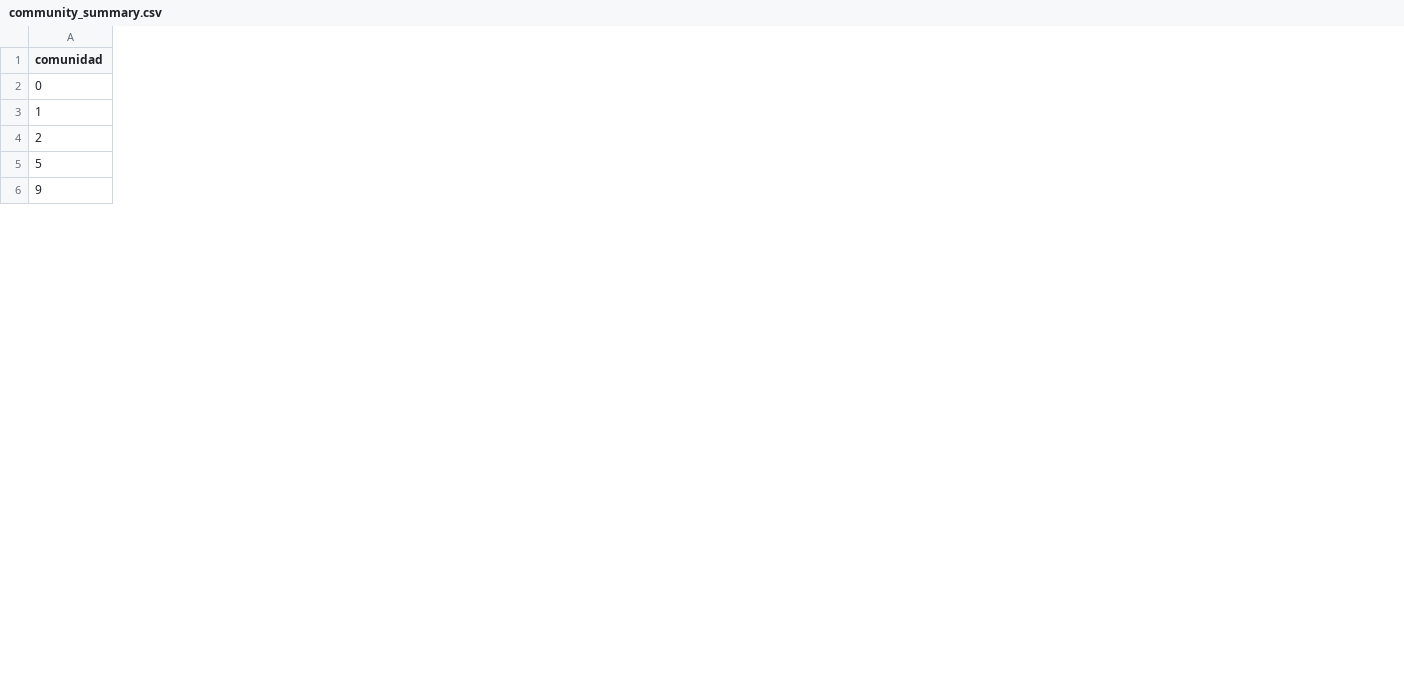
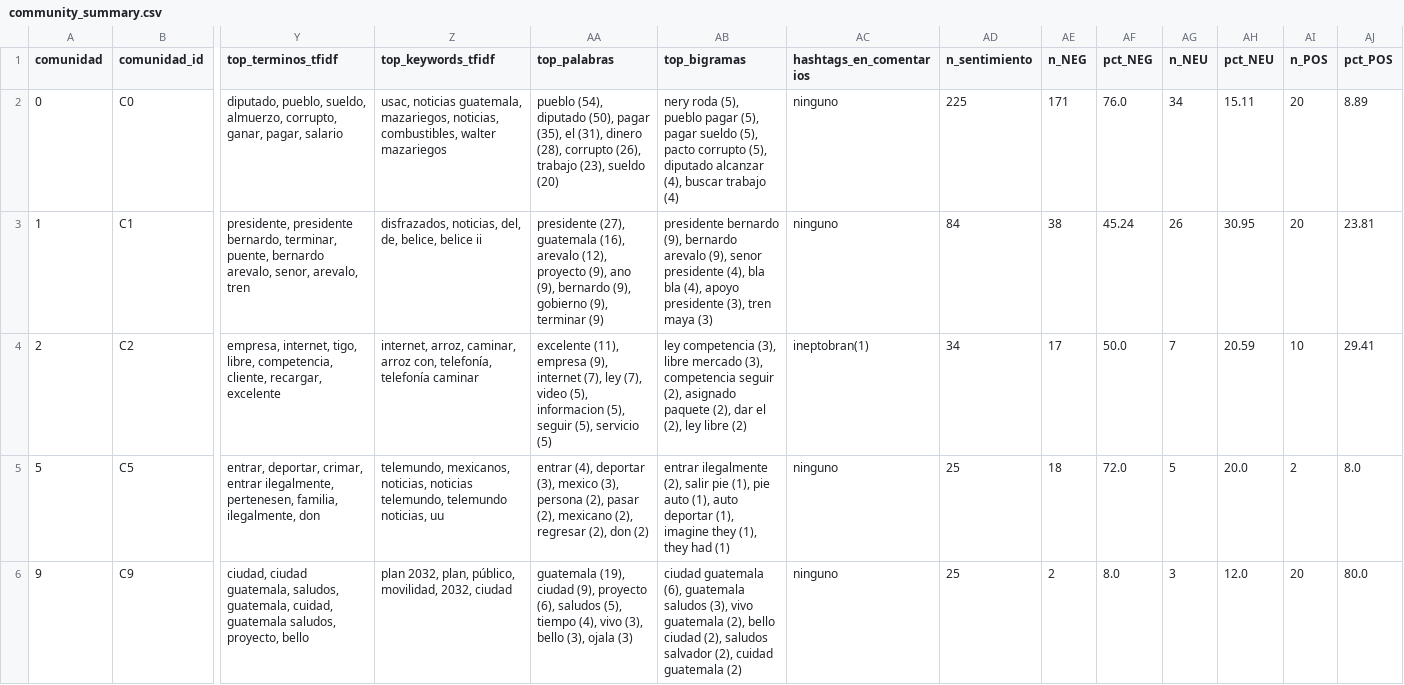
Before and after one commit to lfmendoza/cc3084-lab6-youtube, a CSV file: results/tables/community_summary.csv, drawn as a sheet; only a part is shown, gaps mark what is left out; the diff covers the shown part only; the diff names each change by its address in the sheet, - before the commit and + after, or states it on an @@ line.

```diff
--- a/results/tables/community_summary.csv
+++ b/results/tables/community_summary.csv
+column B (comunidad_id), rows 2-6: C0 | C1 | C2 | C5 | C9
+column Y (top_terminos_tfidf), rows 2-6: diputado, pueblo, sueldo, almuerzo, corrupto, ganar, pagar, salario | presidente, presidente bernardo, terminar, puente, bernardo arevalo, senor, arevalo, tren | empresa, internet, tigo, libre, competencia, cliente, recargar, excelente | entrar, deportar, crimar, entrar ilegalmente, pertenesen, familia, ilegalmente, don | ciudad, ciudad guatemala, saludos, guatemala, cuidad, guatemala saludos, proyecto, bello
+column Z (top_keywords_tfidf), rows 2-6: usac, noticias guatemala, mazariegos, noticias, combustibles, walter mazariegos | disfrazados, noticias, del, de, belice, belice ii | internet, arroz, caminar, arroz con, telefonía, telefonía caminar | telemundo, mexicanos, noticias, noticias telemundo, telemundo noticias, uu | plan 2032, plan, público, movilidad, 2032, ciudad
+column AA (top_palabras), rows 2-6: pueblo (54), diputado (50), pagar (35), el (31), dinero (28), corrupto (26), trabajo (23), sueldo (20) | presidente (27), guatemala (16), arevalo (12), proyecto (9), ano (9), bernardo (9), gobierno (9), terminar (9) | excelente (11), empresa (9), internet (7), ley (7), video (5), informacion (5), seguir (5), servicio (5) | entrar (4), deportar (3), mexico (3), persona (2), pasar (2), mexicano (2), regresar (2), don (2) | guatemala (19), ciudad (9), proyecto (6), saludos (5), tiempo (4), vivo (3), bello (3), ojala (3)
+column AB (top_bigramas), rows 2-6: nery roda (5), pueblo pagar (5), pagar sueldo (5), pacto corrupto (5), diputado alcanzar (4), buscar trabajo (4) | presidente bernardo (9), bernardo arevalo (9), senor presidente (4), bla bla (4), apoyo presidente (3), tren maya (3) | ley competencia (3), libre mercado (3), competencia seguir (2), asignado paquete (2), dar el (2), ley libre (2) | entrar ilegalmente (2), salir pie (1), pie auto (1), auto deportar (1), imagine they (1), they had (1) | ciudad guatemala (6), guatemala saludos (3), vivo guatemala (2), bello ciudad (2), saludos salvador (2), cuidad guatemala (2)
+column AC (hashtags_en_comentarios), rows 2-6: ninguno | ninguno | ineptobran(1) | ninguno | ninguno
+column AD (n_sentimiento), rows 2-6: 225 | 84 | 34 | 25 | 25
+column AE (n_NEG), rows 2-6: 171 | 38 | 17 | 18 | 2
+column AF (pct_NEG), rows 2-6: 76.0 | 45.24 | 50.0 | 72.0 | 8.0
+column AG (n_NEU), rows 2-6: 34 | 26 | 7 | 5 | 3
+column AH (pct_NEU), rows 2-6: 15.11 | 30.95 | 20.59 | 20.0 | 12.0
+column AI (n_POS), rows 2-6: 20 | 20 | 10 | 2 | 20
+column AJ (pct_POS), rows 2-6: 8.89 | 23.81 | 29.41 | 8.0 | 80.0
```
Also changed, not shown: 6 added columns elsewhere in this file, 18 other files.
